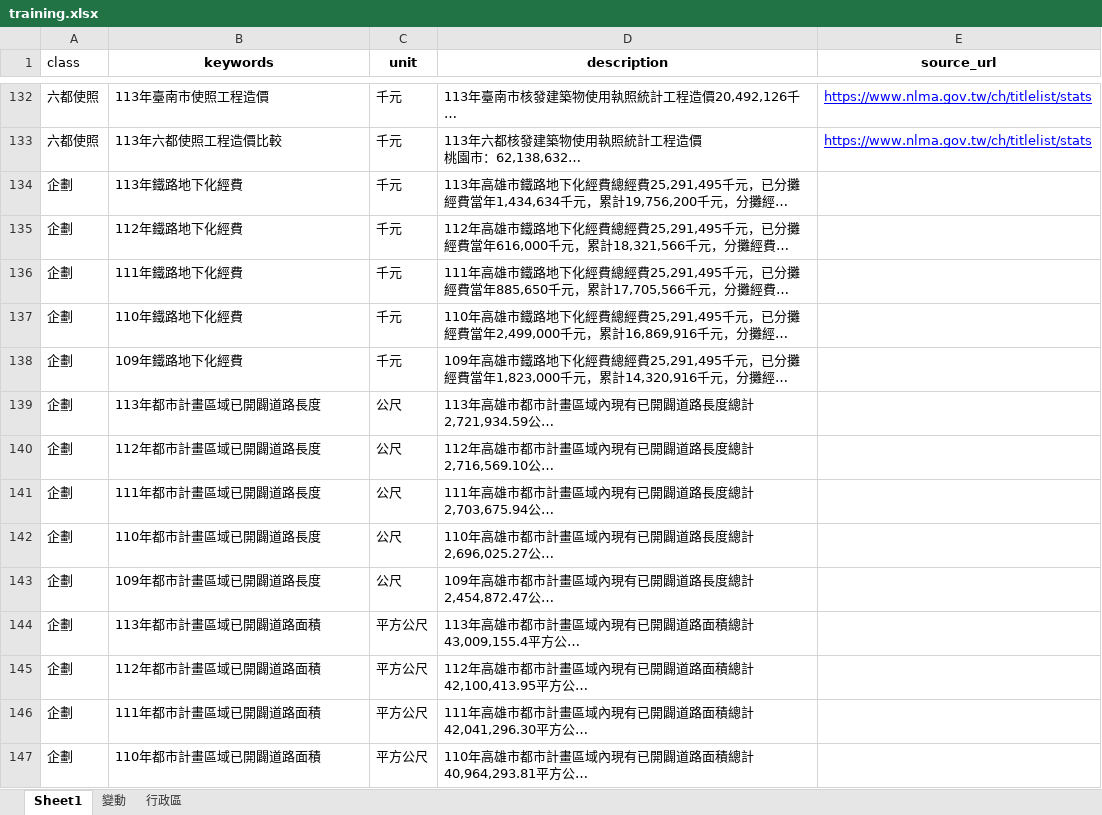
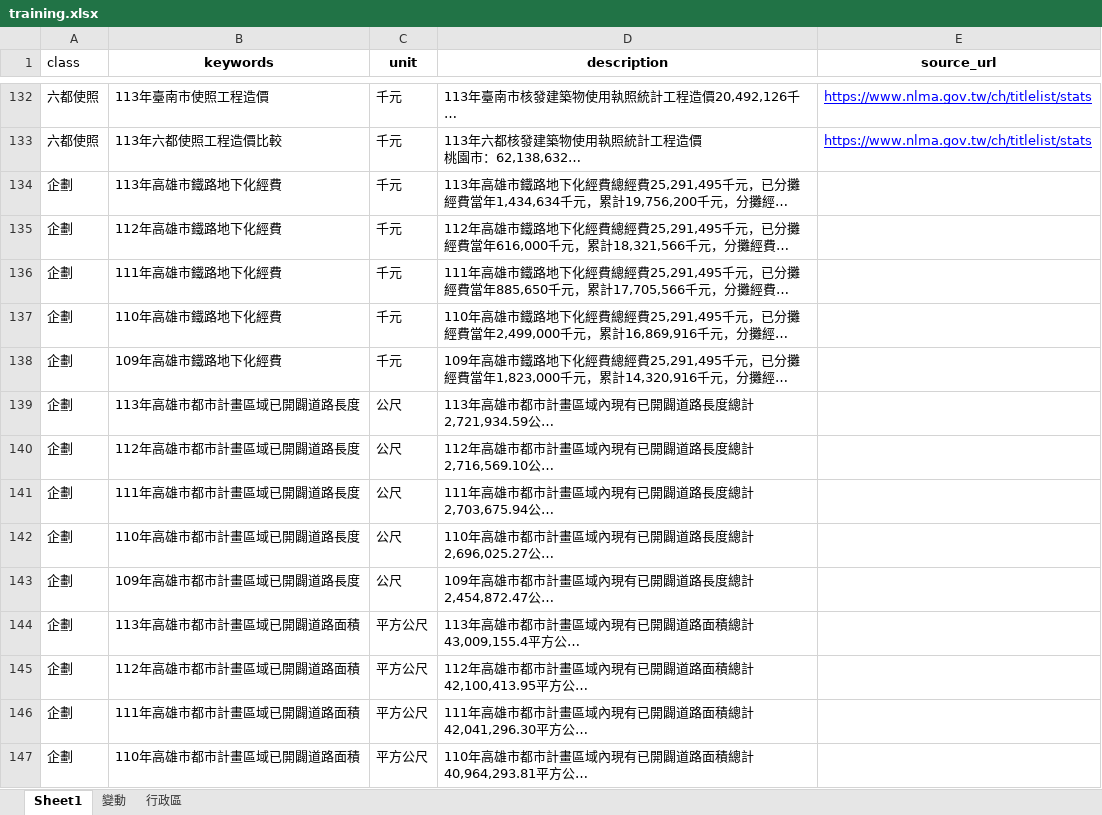
Before and after one commit to hismymy0214-cloud/line-bot-ai, an Excel workbook: training.xlsx, sheet Sheet1, drawn as a sheet; only a part is shown, gaps mark what is left out; long unchanged cells end in …; values as stored, in another font and other column widths than the file's, no borders; conditional formats not drawn; the diff covers the shown part only; the diff names each change by its address in the sheet, - before the commit and + after, or states it on an @@ line.

```diff
--- a/training.xlsx (sheet Sheet1)
+++ b/training.xlsx (sheet Sheet1)
-B134 (keywords): 113年鐵路地下化經費
+B134 (keywords): 113年高雄市鐵路地下化經費
-B135 (keywords): 112年鐵路地下化經費
+B135 (keywords): 112年高雄市鐵路地下化經費
-B136 (keywords): 111年鐵路地下化經費
+B136 (keywords): 111年高雄市鐵路地下化經費
-B137 (keywords): 110年鐵路地下化經費
+B137 (keywords): 110年高雄市鐵路地下化經費
-B138 (keywords): 109年鐵路地下化經費
+B138 (keywords): 109年高雄市鐵路地下化經費
-B139 (keywords): 113年都市計畫區域已開闢道路長度
+B139 (keywords): 113年高雄市都市計畫區域已開闢道路長度
-B140 (keywords): 112年都市計畫區域已開闢道路長度
+B140 (keywords): 112年高雄市都市計畫區域已開闢道路長度
-B141 (keywords): 111年都市計畫區域已開闢道路長度
+B141 (keywords): 111年高雄市都市計畫區域已開闢道路長度
-B142 (keywords): 110年都市計畫區域已開闢道路長度
+B142 (keywords): 110年高雄市都市計畫區域已開闢道路長度
-B143 (keywords): 109年都市計畫區域已開闢道路長度
+B143 (keywords): 109年高雄市都市計畫區域已開闢道路長度
-B144 (keywords): 113年都市計畫區域已開闢道路面積
+B144 (keywords): 113年高雄市都市計畫區域已開闢道路面積
-B145 (keywords): 112年都市計畫區域已開闢道路面積
+B145 (keywords): 112年高雄市都市計畫區域已開闢道路面積
-B146 (keywords): 111年都市計畫區域已開闢道路面積
+B146 (keywords): 111年高雄市都市計畫區域已開闢道路面積
-B147 (keywords): 110年都市計畫區域已開闢道路面積
+B147 (keywords): 110年高雄市都市計畫區域已開闢道路面積
```
Also changed, not shown: 25 edited cells elsewhere in this sheet, sheet 行政區.
